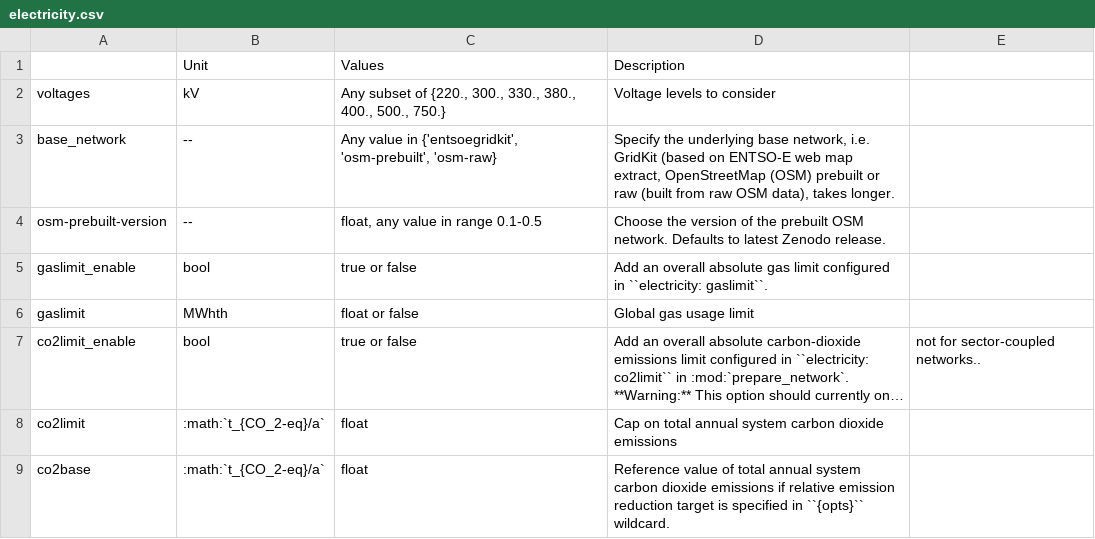
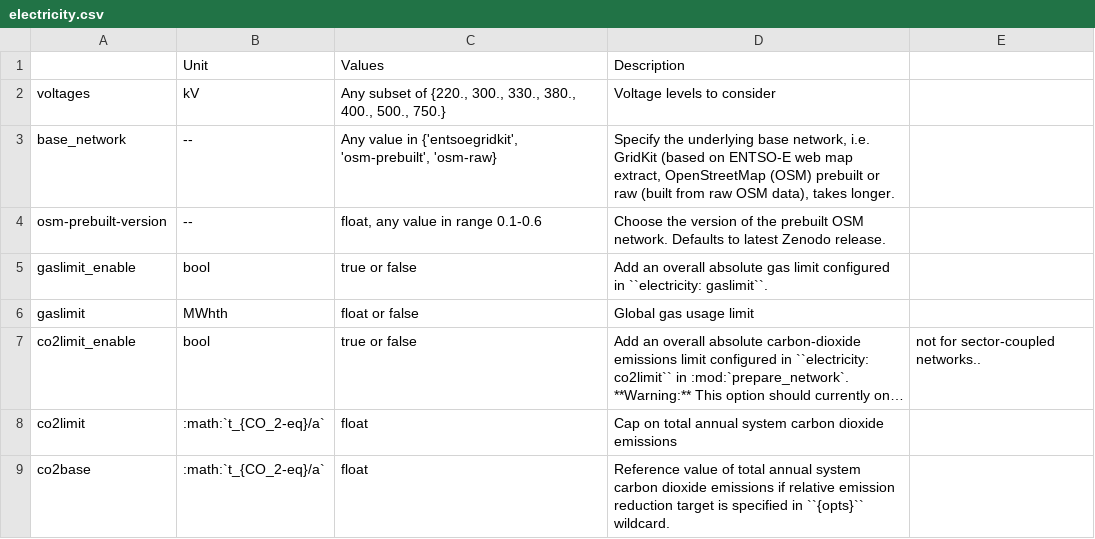
Before and after one commit to Luca2299/pypsa-eur, a CSV file: doc/configtables/electricity.csv, drawn as a sheet; only a part is shown; long unchanged cells end in ….

```diff
--- a/doc/configtables/electricity.csv
+++ b/doc/configtables/electricity.csv
@@ -3,3 +3,3 @@ voltages,kV,"Any subset of {220., 300., 330., 380., 400., 500., 750.}",Voltage l
 base_network, --, "Any value in {'entsoegridkit', 'osm-prebuilt', 'osm-raw}", "Specify the underlying base network, i.e. GridKit (based on ENTSO-E web map extract, OpenStreetMap (OSM) prebuilt or raw (built from raw OSM data), takes longer."
-osm-prebuilt-version, --, "float, any value in range 0.1-0.5", "Choose the version of the prebuilt OSM network. Defaults to latest Zenodo release."
+osm-prebuilt-version, --, "float, any value in range 0.1-0.6", "Choose the version of the prebuilt OSM network. Defaults to latest Zenodo release."
 gaslimit_enable,bool,true or false,Add an overall absolute gas limit configured in ``electricity: gaslimit``.
```
Also changed, not shown: 8 other files.
